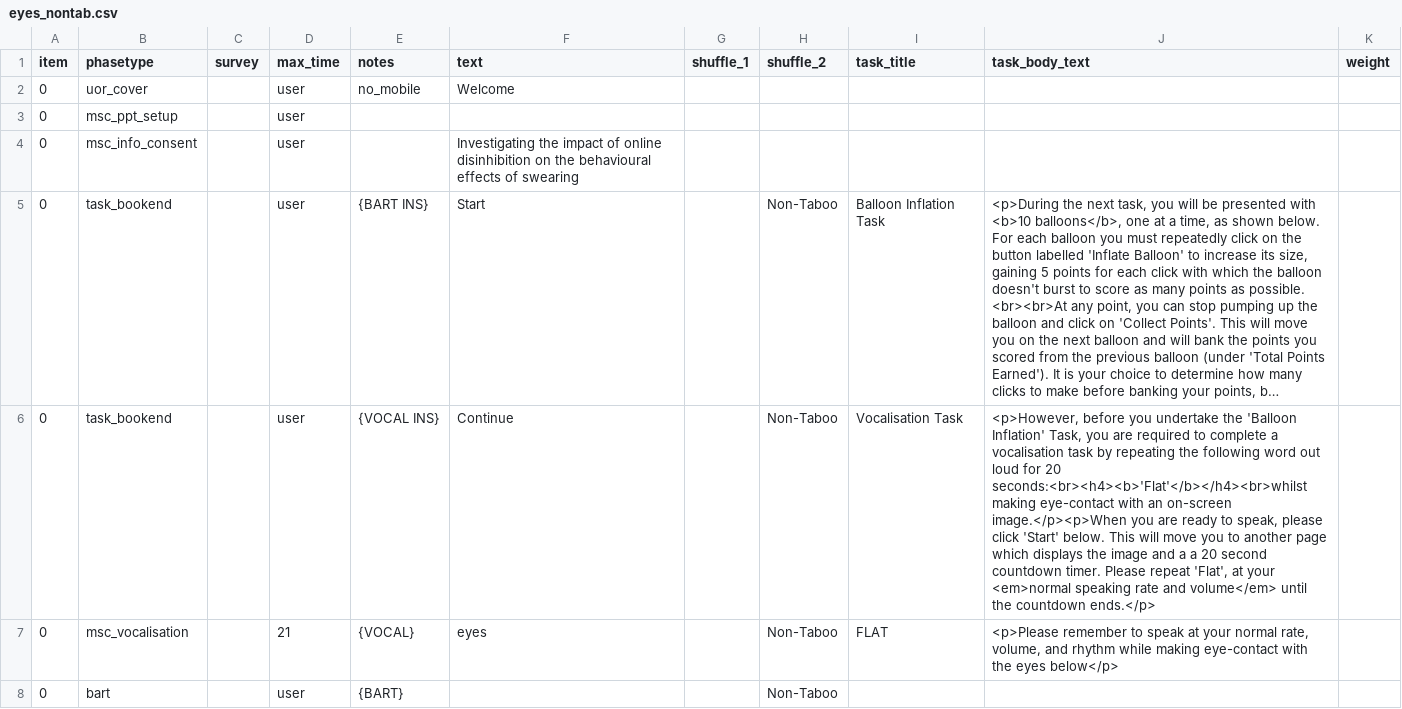
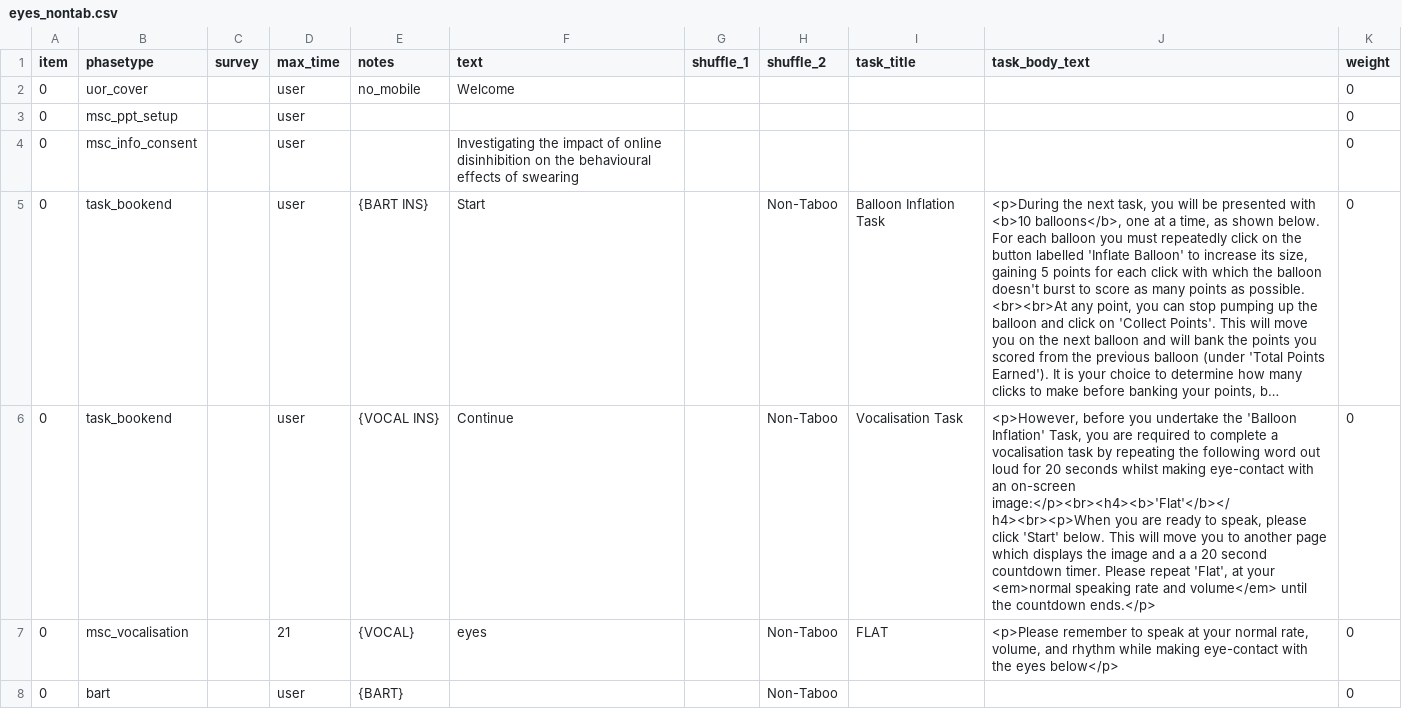
Before and after one commit to tdepsych/collector-experiments, a CSV file: User/Projects/msc_cgd/eyes_nontab.csv, drawn as a sheet; only a part is shown; long unchanged cells end in …; the diff covers the shown part only; the diff names each change by its address in the sheet, - before the commit and + after, or states it on an @@ line.

Commit message:
Restyled all tasks to better centre in divs

```diff
--- a/User/Projects/msc_cgd/eyes_nontab.csv
+++ b/User/Projects/msc_cgd/eyes_nontab.csv
-K2:K8 (weight): (empty)
+K2:K8 (weight): 0
-J6 (task_body_text): …for 20 seconds:<br><h4><b>'Flat'</b></h4><br>whilst making eye-contact with an on-screen image.</p><p>When you are…
+J6 (task_body_text): …for 20 seconds whilst making eye-contact with an on-screen image:</p><br><h4><b>'Flat'</b></h4><br><p>When you are…
```
Also changed, not shown: 20 edited cells elsewhere in this file, User/Projects/levels_of_processing/rhyme.csv, User/Projects/msc_cgd/eyes_taboo.csv, 43 other files.
